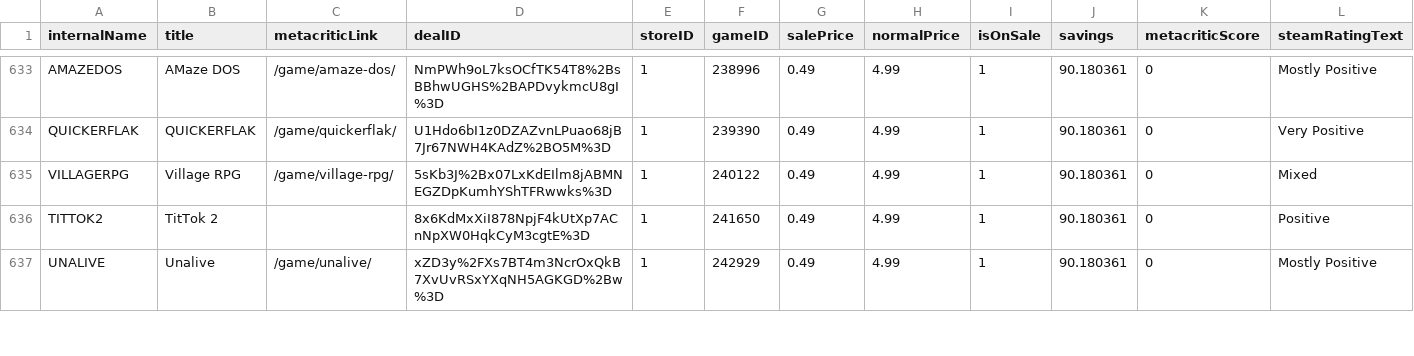
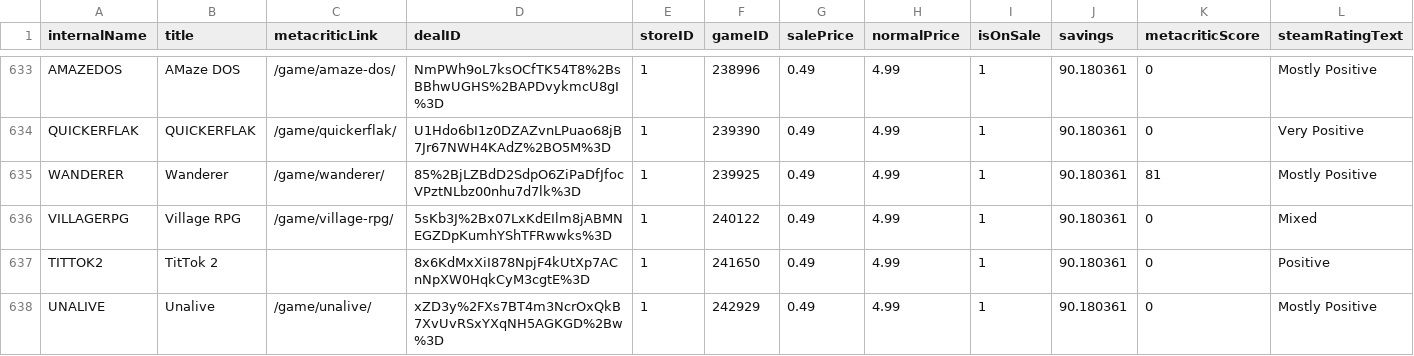
Before and after one commit to haiyib/foundations-final-project, a CSV file: cheapshark_updated.csv, drawn as a sheet; only a part is shown, gaps mark what is left out; rows hold the shown columns only; the diff covers the shown part only; the diff names each change by its address in the sheet, - before the commit and + after, or states it on an @@ line.

```diff
--- a/cheapshark_updated.csv
+++ b/cheapshark_updated.csv
+row 635: WANDERER | Wanderer | /game/wanderer/ | 85%2BjLZBdD2SdpO6ZiPaDfJfocVPztNLbz00nhu7d7lk%3D | 1 | 239925 | 0.49 | 4.99 | 1 | 90.180361 | 81 | Mostly Positive
```
Also changed, not shown: 3 added rows, 4 removed rows and 11 edited cells elsewhere in this file, steam_deals_top20_rangeplot.csv, 1 other file.
